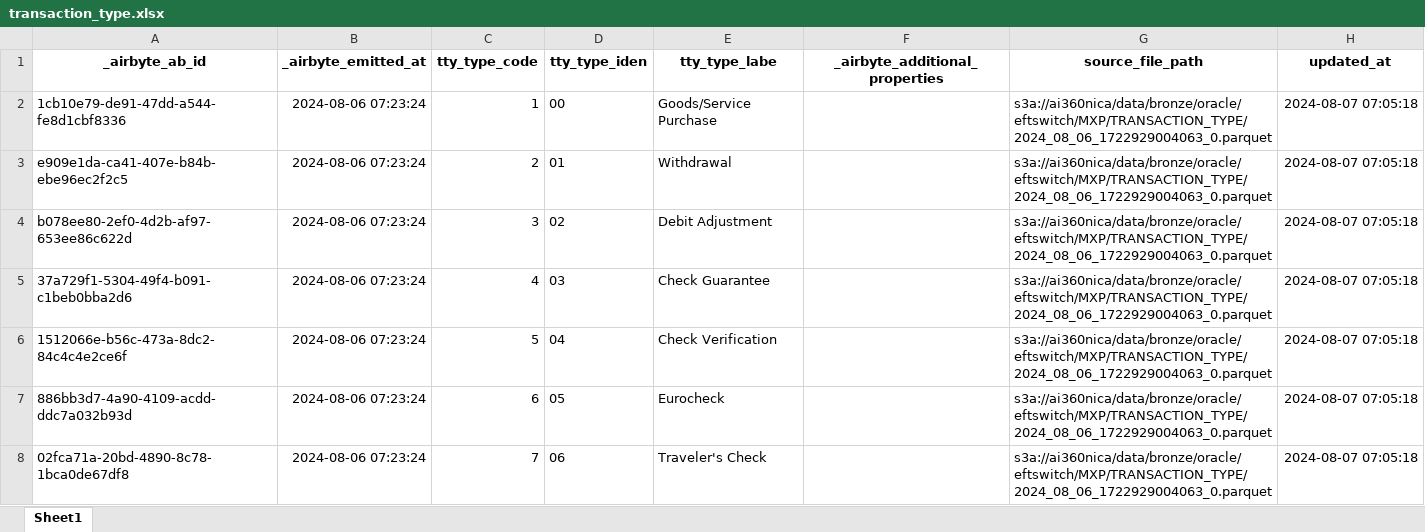
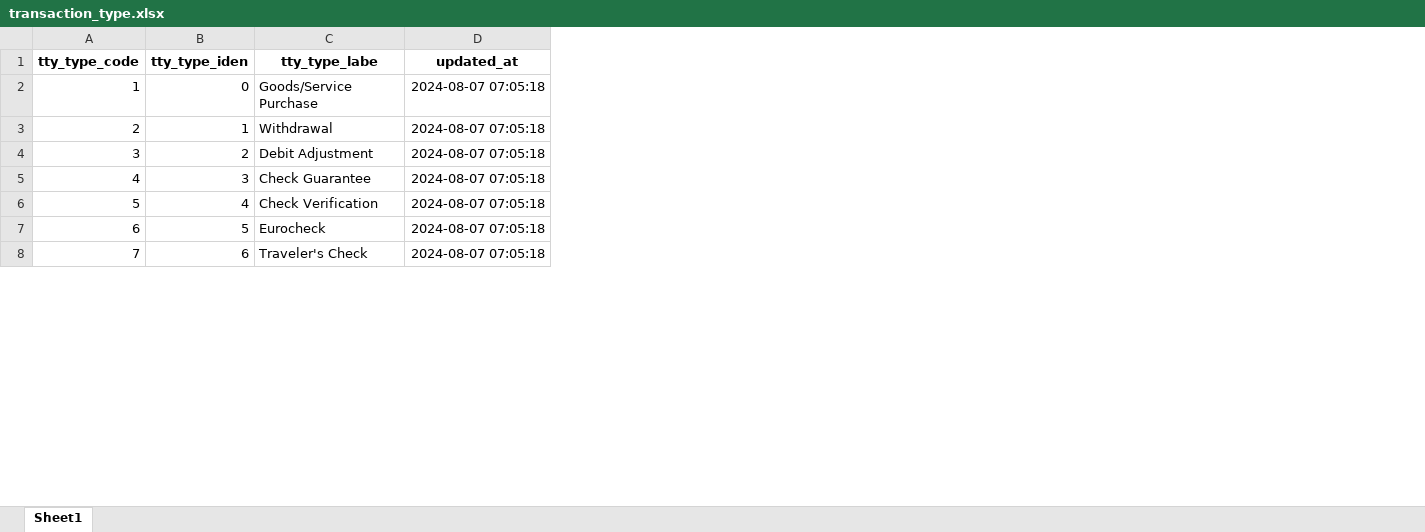
Before and after one commit to dlytica-gcp/masked_original, an Excel workbook: cards/transaction_type/transaction_type.xlsx, sheet Sheet1, drawn as a sheet; only a part is shown; values as stored, in another font and other column widths than the file's, no borders; removed rows and columns are numbered as before the commit, all else as after; the diff covers the shown part only; the diff names each change by its address in the sheet, - before the commit and + after, or states it on an @@ line.

```diff
--- a/cards/transaction_type/transaction_type.xlsx (sheet Sheet1)
+++ b/cards/transaction_type/transaction_type.xlsx (sheet Sheet1)
-column A (_airbyte_ab_id), rows 2-8: 1cb10e79-de91-47dd-a544-fe8d1cbf8336 | e909e1da-ca41-407e-b84b-ebe96ec2f2c5 | b078ee80-2ef0-4d2b-af97-653ee86c622d | 37a729f1-5304-49f4-b091-c1beb0bba2d6 | 1512066e-b56c-473a-8dc2-84c4c4e2ce6f | 886bb3d7-4a90-4109-acdd-ddc7a032b93d | 02fca71a-20bd-4890-8c78-1bca0de67df8
-column B (_airbyte_emitted_at), rows 2-8: all 2024-08-06 07:23:24
-column F (_airbyte_additional_properties), empty
-column G (source_file_path), rows 2-8: all s3a://ai360nica/data/bronze/oracle/eftswitch/MXP/TRANSACTION_TYPE/2024_08_06_1722929004063_0.parquet
-B2 (tty_type_iden): 00
+B2 (tty_type_iden): 0
-B3 (tty_type_iden): 01
+B3 (tty_type_iden): 1
-B4 (tty_type_iden): 02
+B4 (tty_type_iden): 2
-B5 (tty_type_iden): 03
+B5 (tty_type_iden): 3
-B6 (tty_type_iden): 04
+B6 (tty_type_iden): 4
-B7 (tty_type_iden): 05
+B7 (tty_type_iden): 5
-B8 (tty_type_iden): 06
+B8 (tty_type_iden): 6
```
Also changed, not shown: 3 edited cells and cell formats elsewhere in this sheet, cards/authorization_response_f039/authorization_response_f039.xlsx, cards/country/country.xlsx, 30 other files.
